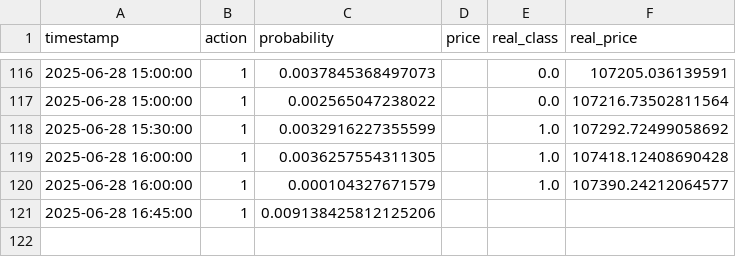
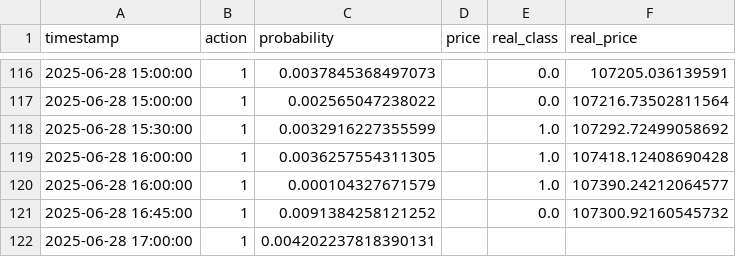
Before and after one commit to Saatarko/btc_research, a CSV file: btc_rl_inference_log.csv, drawn as a sheet; only a part is shown, gaps mark what is left out.

```diff
--- a/btc_rl_inference_log.csv
+++ b/btc_rl_inference_log.csv
@@ -120,2 +120,3 @@ timestamp,action,probability,price,real_class,real_price
 2025-06-28 16:00:00,1,0.000104327671579,,1.0,107390.24212064577
-2025-06-28 16:45:00,1,0.009138425812125206,,,
+2025-06-28 16:45:00,1,0.0091384258121252,,0.0,107300.92160545732
+2025-06-28 17:00:00,1,0.004202237818390131,,,
```
Also changed, not shown: btc_model_predictions.csv.
